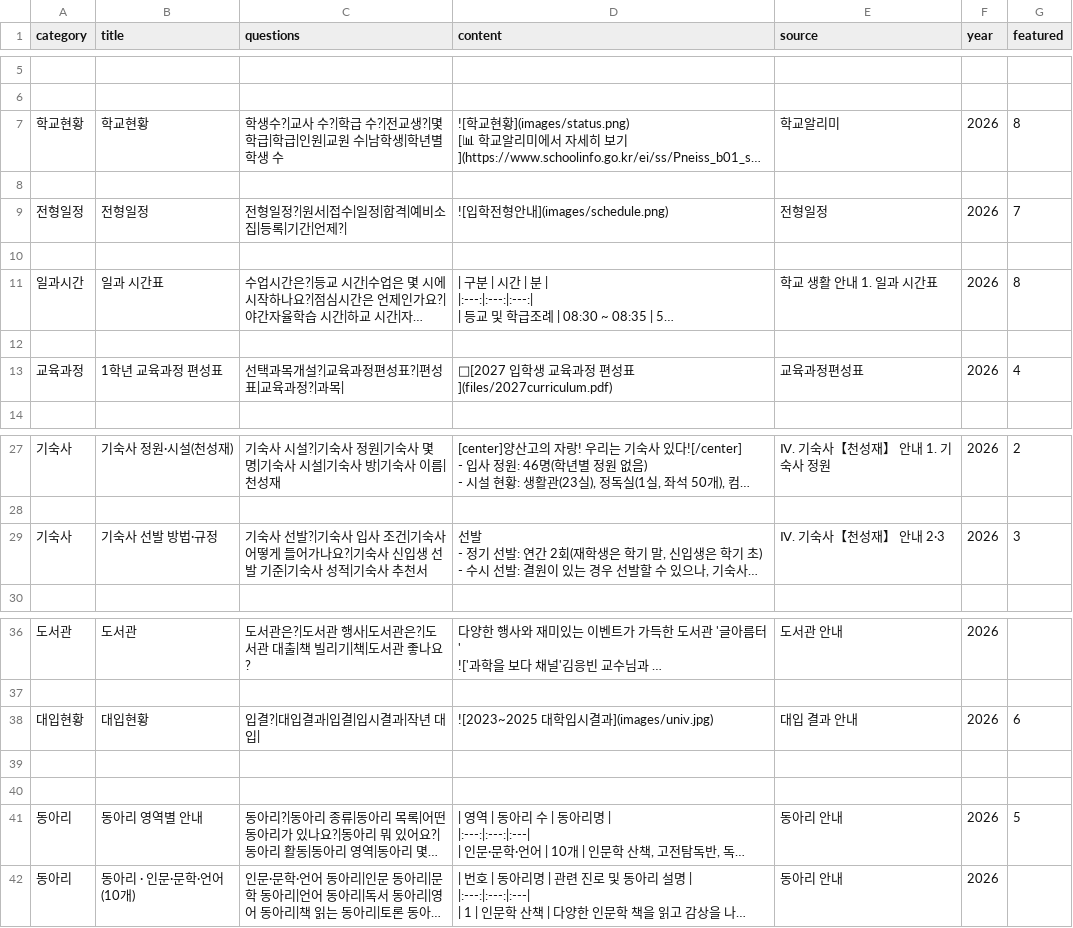
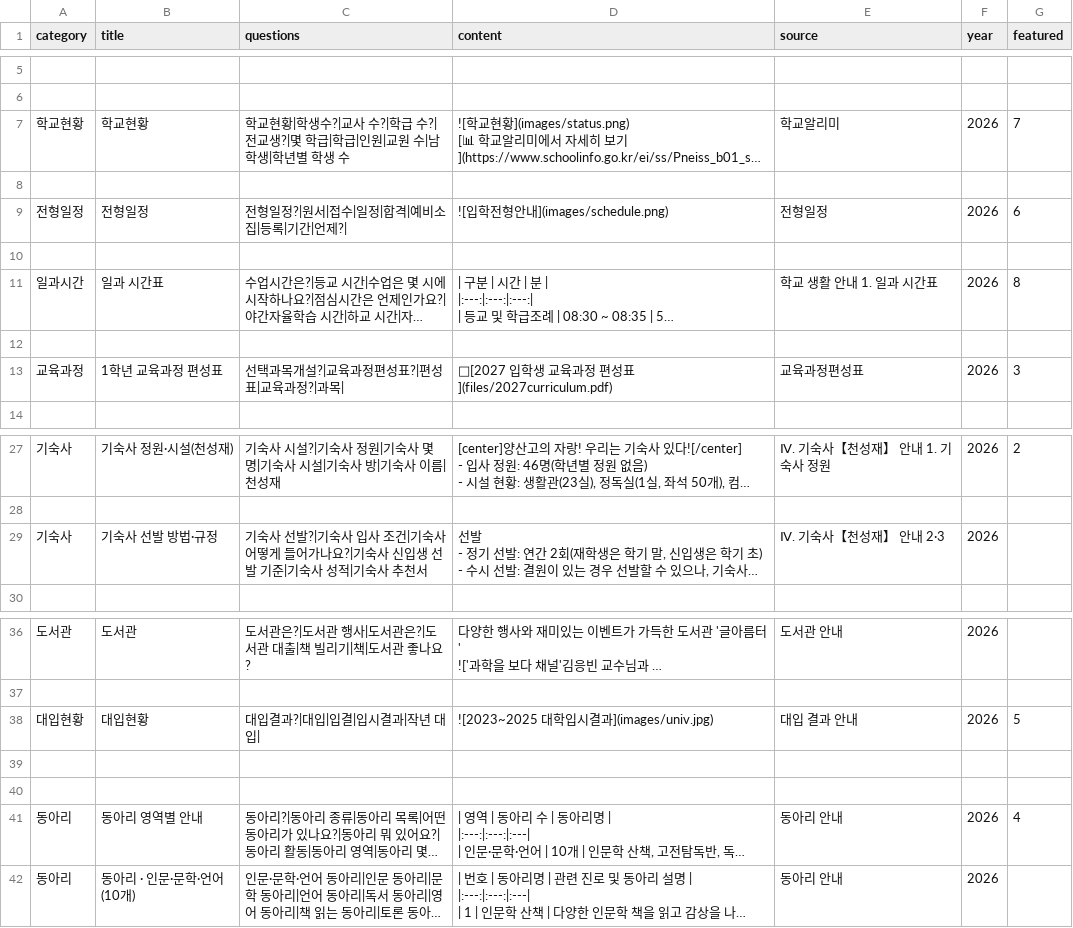
Before and after one commit to youngyong2-hash/yangsanGO, a CSV file: cards.csv, drawn as a sheet; only a part is shown, gaps mark what is left out; long unchanged cells end in …; the diff names each change by its address in the sheet, - before the commit and + after, or states it on an @@ line.

```diff
--- a/cards.csv
+++ b/cards.csv
-C7 (questions): 학생수?|교…
+C7 (questions): 학교현황|학생수?|교…
-G7 (featured): 8
+G7 (featured): 7
-G9 (featured): 7
+G9 (featured): 6
-G13 (featured): 4
+G13 (featured): 3
-G29 (featured): 3
+G29 (featured): (empty)
-C38 (questions): 입결?|대입결과|입결|입시결과|작년 대입|
+C38 (questions): 대입결과?|대입|입결|입시결과|작년 대입|
-G38 (featured): 6
+G38 (featured): 5
-G41 (featured): 5
+G41 (featured): 4
```
